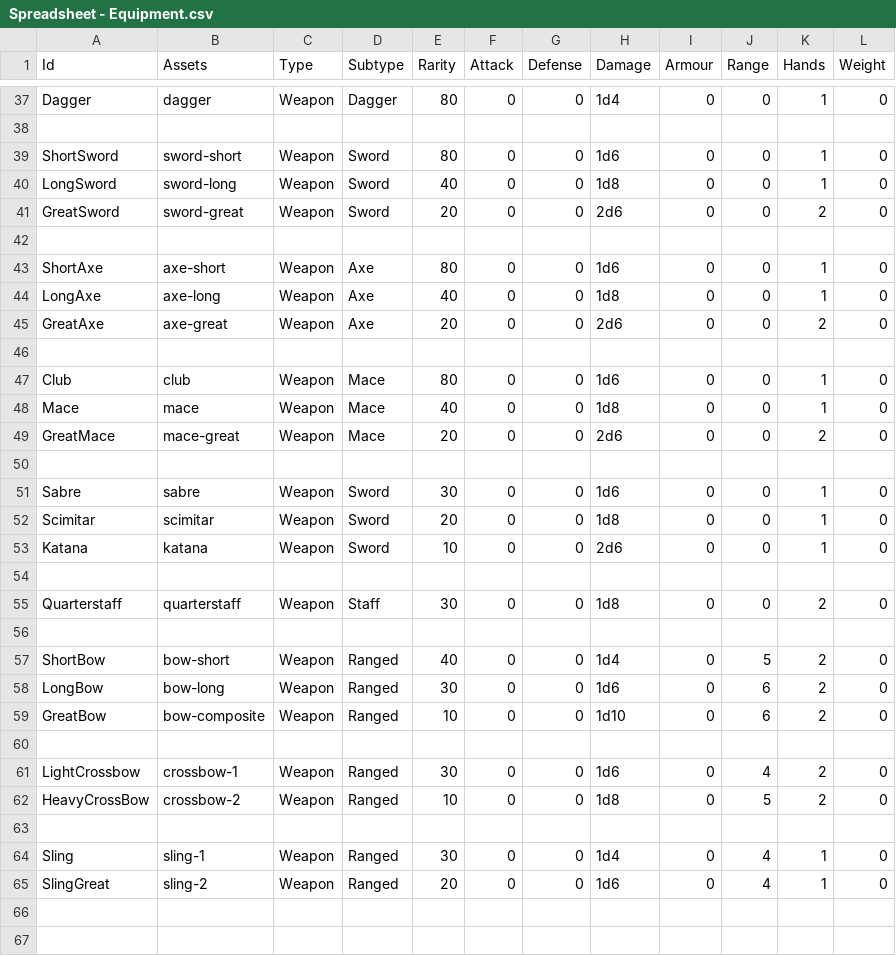
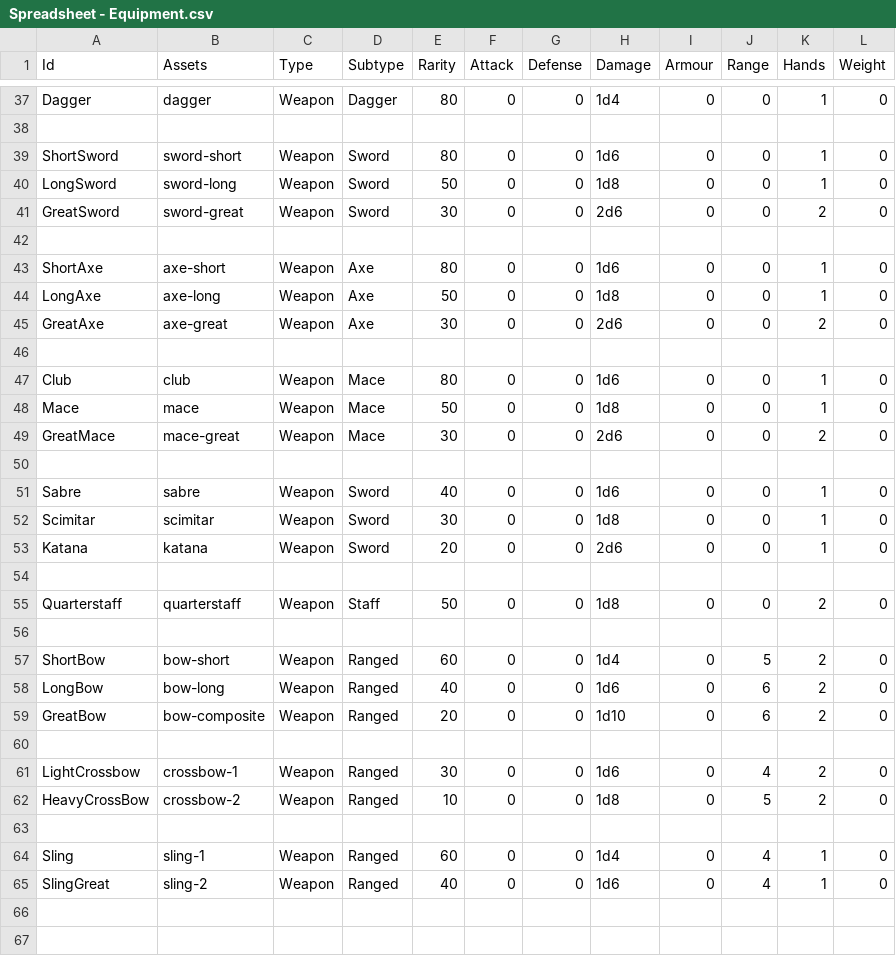
Before and after one commit to carlesvallve/Tiler, a CSV file: Assets/Resources/Data/GameData/Spreadsheet - Equipment.csv, drawn as a sheet; only a part is shown, gaps mark what is left out; the diff covers the shown part only.

```diff
--- a/Assets/Resources/Data/GameData/Spreadsheet - Equipment.csv
+++ b/Assets/Resources/Data/GameData/Spreadsheet - Equipment.csv
@@ -39,22 +39,22 @@ Dagger,dagger,Weapon,Dagger,80,0,0,1d4,0,0,1,0
 ShortSword,sword-short,Weapon,Sword,80,0,0,1d6,0,0,1,0
-LongSword,sword-long,Weapon,Sword,40,0,0,1d8,0,0,1,0
-GreatSword,sword-great,Weapon,Sword,20,0,0,2d6,0,0,2,0
+LongSword,sword-long,Weapon,Sword,50,0,0,1d8,0,0,1,0
+GreatSword,sword-great,Weapon,Sword,30,0,0,2d6,0,0,2,0
 ,,,,,,,,,,,
 ShortAxe,axe-short,Weapon,Axe,80,0,0,1d6,0,0,1,0
-LongAxe,axe-long,Weapon,Axe,40,0,0,1d8,0,0,1,0
-GreatAxe,axe-great,Weapon,Axe,20,0,0,2d6,0,0,2,0
+LongAxe,axe-long,Weapon,Axe,50,0,0,1d8,0,0,1,0
+GreatAxe,axe-great,Weapon,Axe,30,0,0,2d6,0,0,2,0
 ,,,,,,,,,,,
 Club,club,Weapon,Mace,80,0,0,1d6,0,0,1,0
-Mace,mace,Weapon,Mace,40,0,0,1d8,0,0,1,0
-GreatMace,mace-great,Weapon,Mace,20,0,0,2d6,0,0,2,0
+Mace,mace,Weapon,Mace,50,0,0,1d8,0,0,1,0
+GreatMace,mace-great,Weapon,Mace,30,0,0,2d6,0,0,2,0
 ,,,,,,,,,,,
-Sabre,sabre,Weapon,Sword,30,0,0,1d6,0,0,1,0
-Scimitar,scimitar,Weapon,Sword,20,0,0,1d8,0,0,1,0
-Katana,katana,Weapon,Sword,10,0,0,2d6,0,0,1,0
+Sabre,sabre,Weapon,Sword,40,0,0,1d6,0,0,1,0
+Scimitar,scimitar,Weapon,Sword,30,0,0,1d8,0,0,1,0
+Katana,katana,Weapon,Sword,20,0,0,2d6,0,0,1,0
 ,,,,,,,,,,,
-Quarterstaff,quarterstaff,Weapon,Staff,30,0,0,1d8,0,0,2,0
+Quarterstaff,quarterstaff,Weapon,Staff,50,0,0,1d8,0,0,2,0
 ,,,,,,,,,,,
-ShortBow,bow-short,Weapon,Ranged,40,0,0,1d4,0,5,2,0
-LongBow,bow-long,Weapon,Ranged,30,0,0,1d6,0,6,2,0
-GreatBow,bow-composite,Weapon,Ranged,10,0,0,1d10,0,6,2,0
+ShortBow,bow-short,Weapon,Ranged,60,0,0,1d4,0,5,2,0
+LongBow,bow-long,Weapon,Ranged,40,0,0,1d6,0,6,2,0
+GreatBow,bow-composite,Weapon,Ranged,20,0,0,1d10,0,6,2,0
 ,,,,,,,,,,,
@@ -63,4 +63,4 @@ HeavyCrossBow,crossbow-2,Weapon,Ranged,10,0,0,1d8,0,5,2,0
 ,,,,,,,,,,,
-Sling,sling-1,Weapon,Ranged,30,0,0,1d4,0,4,1,0
-SlingGreat,sling-2,Weapon,Ranged,20,0,0,1d6,0,4,1,0
+Sling,sling-1,Weapon,Ranged,60,0,0,1d4,0,4,1,0
+SlingGreat,sling-2,Weapon,Ranged,40,0,0,1d6,0,4,1,0
 ,,,,,,,,,,,
```
Also changed, not shown: 4 edited cells elsewhere in this file, 13 other files.
